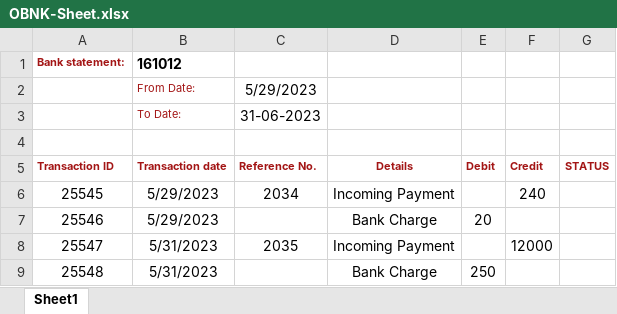
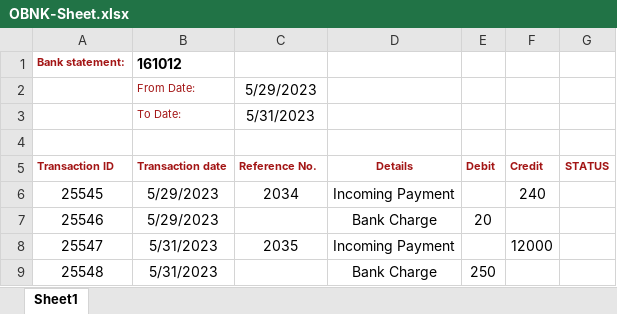
Before and after one commit to KpFavas/RpaTesting, an Excel workbook: RobocorpTestRobots/SAP-Project/input/OBNK-Sheet.xlsx, sheet Sheet1, drawn as a sheet; values as stored, in another font and other column widths than the file's, no borders; the diff names each change by its address in the sheet, - before the commit and + after, or states it on an @@ line.

```diff
--- a/RobocorpTestRobots/SAP-Project/input/OBNK-Sheet.xlsx (sheet Sheet1)
+++ b/RobocorpTestRobots/SAP-Project/input/OBNK-Sheet.xlsx (sheet Sheet1)
-C3 (Reference No.): 31-06-2023
+C3 (Reference No.): 5/31/2023
```
Also changed, not shown: RobocorpTestRobots/OBNK-Sheet.xlsx, RobocorpTestRobots/SAP-Project/OBNK-Sheet.xlsx, 3 other files.
